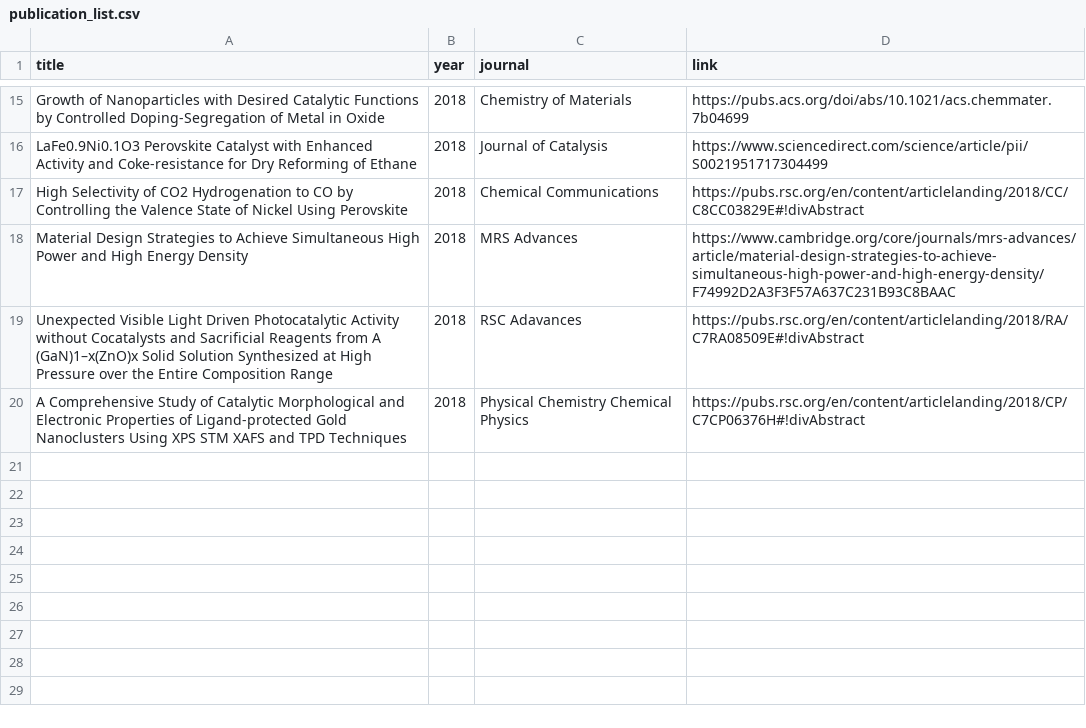
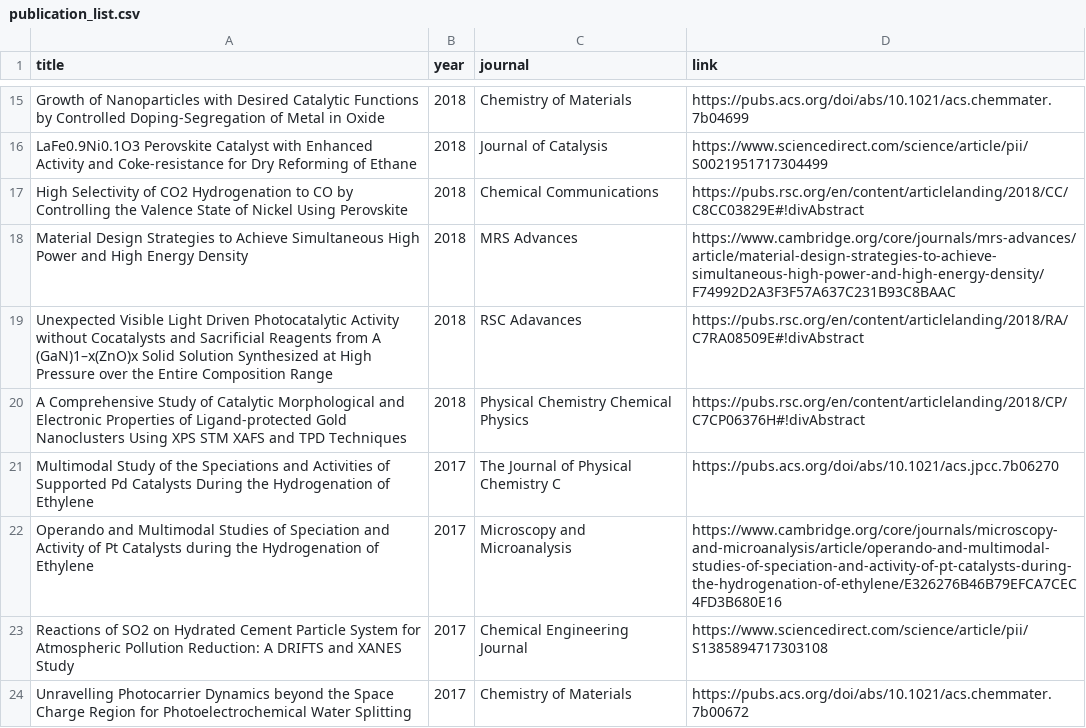
Before and after one commit to wqygh/wqygh.github.io, a CSV file: asset/data/publication_list.csv, drawn as a sheet; only a part is shown, gaps mark what is left out.

Commit message:
Update publication_list.csv

```diff
--- a/asset/data/publication_list.csv
+++ b/asset/data/publication_list.csv
@@ -20 +20,5 @@ Unexpected Visible Light Driven Photocatalytic Activity without Cocatalysts and
 A Comprehensive Study of Catalytic Morphological and Electronic Properties of Ligand-protected Gold Nanoclusters Using XPS STM XAFS and TPD Techniques,2018,Physical Chemistry Chemical Physics,https://pubs.rsc.org/en/content/articlelanding/2018/CP/C7CP06376H#!divAbstract
+Multimodal Study of the Speciations and Activities of Supported Pd Catalysts During the Hydrogenation of Ethylene,2017,The Journal of Physical Chemistry C,https://pubs.acs.org/doi/abs/10.1021/acs.jpcc.7b06270
+Operando and Multimodal Studies of Speciation and Activity of Pt Catalysts during the Hydrogenation of Ethylene,2017,Microscopy and Microanalysis,https://www.cambridge.org/core/journals/microscopy-and-microanalysis/article/operando-and-multimodal-studies-of-speciation-and-activity-of-pt-catalysts-during-the-hydrogenation-of-ethylene/E326276B46B79EFCA7CEC4FD3B680E16
+Reactions of SO2 on Hydrated Cement Particle System for Atmospheric Pollution Reduction: A DRIFTS and XANES Study,2017,Chemical Engineering Journal,https://www.sciencedirect.com/science/article/pii/S1385894717303108
+Unravelling Photocarrier Dynamics beyond the Space Charge Region for Photoelectrochemical Water Splitting,2017,Chemistry of Materials,https://pubs.acs.org/doi/abs/10.1021/acs.chemmater.7b00672
```
